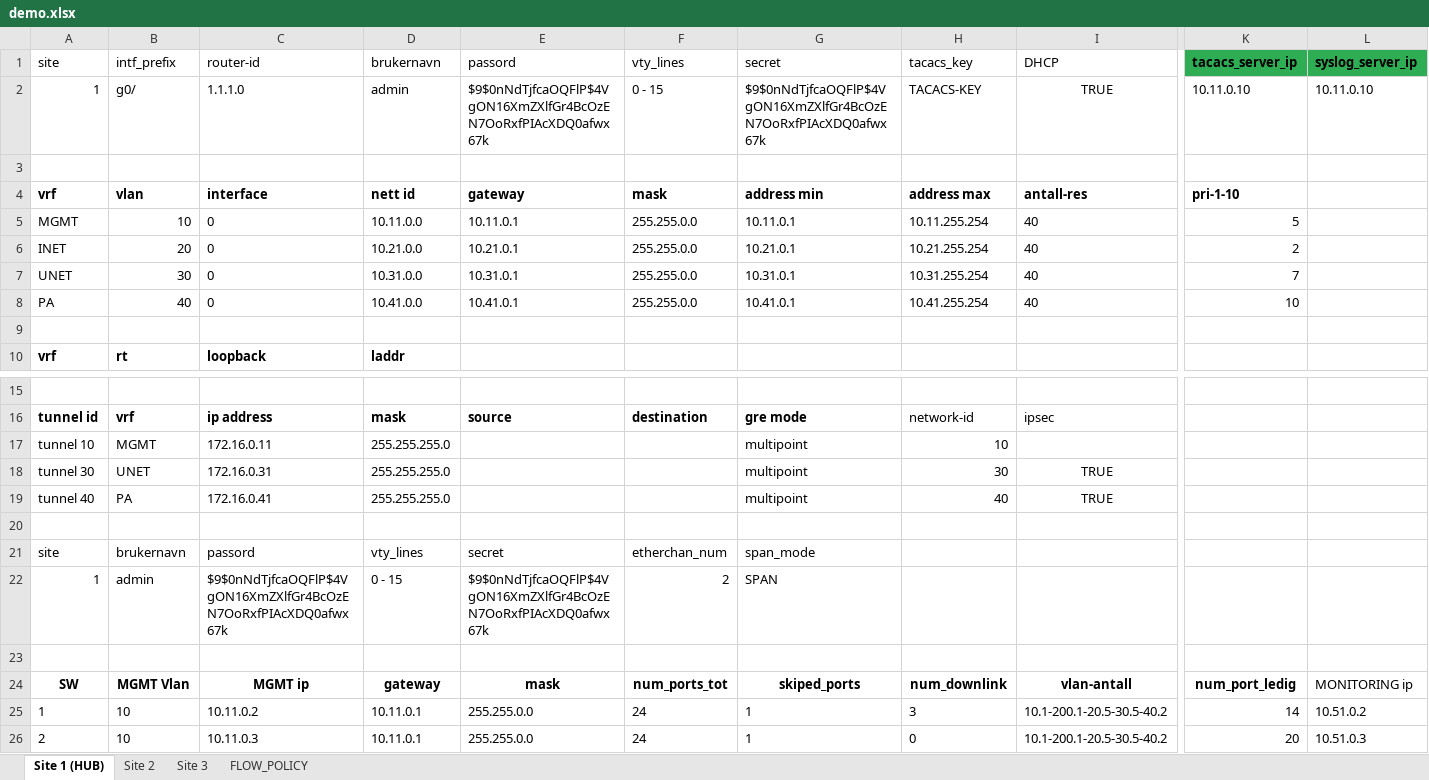
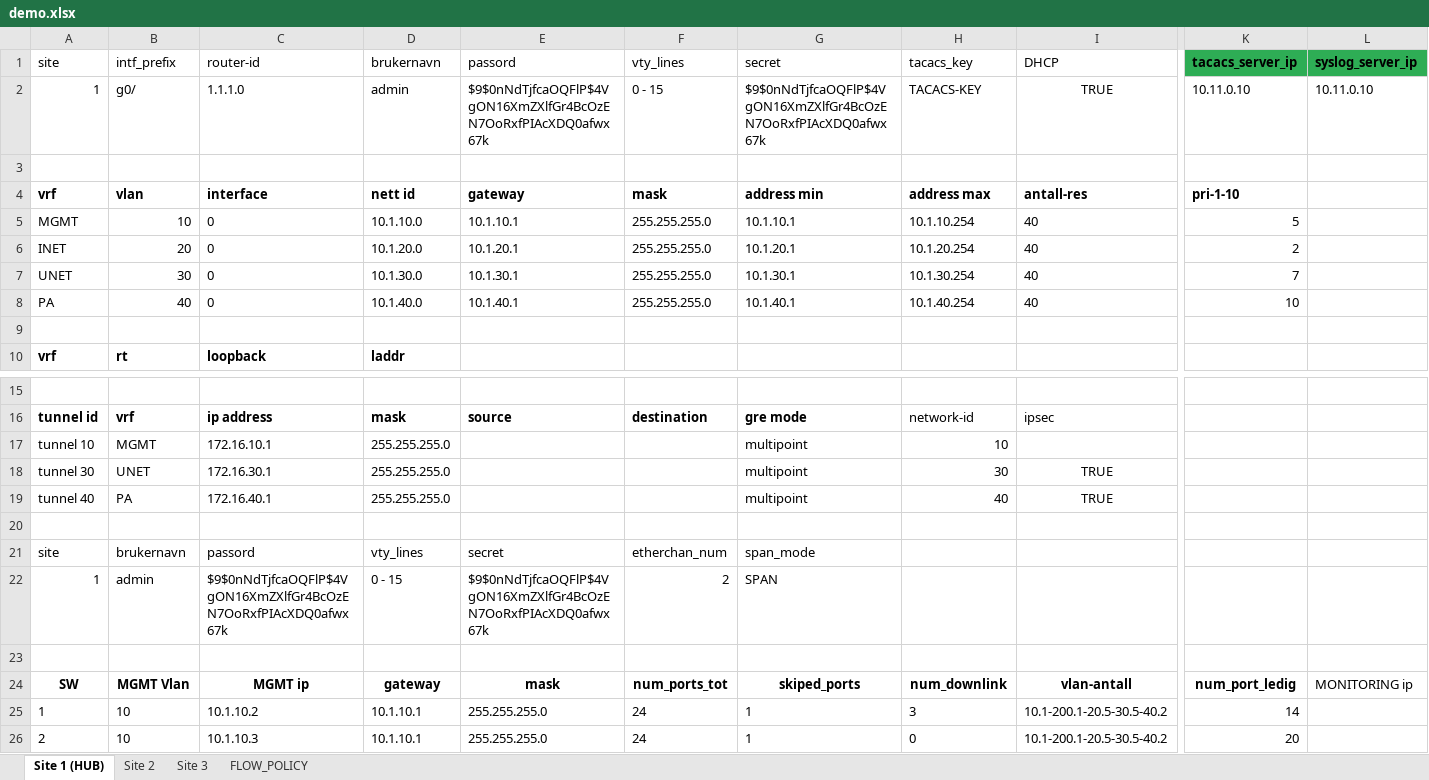
Before and after one commit to Yonatan1717/INI-scripts-and-config, an Excel workbook: MPLS_YAY/demo.xlsx, sheet Site 1 (HUB), drawn as a sheet; only a part is shown, gaps mark what is left out; values as stored, in another font and other column widths than the file's, no borders; table styles not drawn; the diff names each change by its address in the sheet, - before the commit and + after, or states it on an @@ line.

```diff
--- a/MPLS_YAY/demo.xlsx (sheet Site 1 (HUB))
+++ b/MPLS_YAY/demo.xlsx (sheet Site 1 (HUB))
-D5 (brukernavn): 10.11.0.0
+D5 (brukernavn): 10.1.10.0
-E5 (passord): 10.11.0.1
+E5 (passord): 10.1.10.1
-F5:F8 (vty_lines): 255.255.0.0
+F5:F8 (vty_lines): 255.255.255.0
-G5 (secret): 10.11.0.1
+G5 (secret): 10.1.10.1
-H5 (tacacs_key): 10.11.255.254
+H5 (tacacs_key): 10.1.10.254
-D6 (brukernavn): 10.21.0.0
+D6 (brukernavn): 10.1.20.0
-E6 (passord): 10.21.0.1
+E6 (passord): 10.1.20.1
-G6 (secret): 10.21.0.1
+G6 (secret): 10.1.20.1
-H6 (tacacs_key): 10.21.255.254
+H6 (tacacs_key): 10.1.20.254
-D7 (brukernavn): 10.31.0.0
+D7 (brukernavn): 10.1.30.0
-E7 (passord): 10.31.0.1
+E7 (passord): 10.1.30.1
-G7 (secret): 10.31.0.1
+G7 (secret): 10.1.30.1
-H7 (tacacs_key): 10.31.255.254
+H7 (tacacs_key): 10.1.30.254
-D8 (brukernavn): 10.41.0.0
+D8 (brukernavn): 10.1.40.0
-E8 (passord): 10.41.0.1
+E8 (passord): 10.1.40.1
-G8 (secret): 10.41.0.1
+G8 (secret): 10.1.40.1
-H8 (tacacs_key): 10.41.255.254
+H8 (tacacs_key): 10.1.40.254
-C17 (router-id): 172.16.0.11
+C17 (router-id): 172.16.10.1
-C18 (router-id): 172.16.0.31
+C18 (router-id): 172.16.30.1
-C19 (router-id): 172.16.0.41
+C19 (router-id): 172.16.40.1
-C25 (router-id): 10.11.0.2
+C25 (router-id): 10.1.10.2
-D25:D26 (brukernavn): 10.11.0.1
+D25:D26 (brukernavn): 10.1.10.1
-E25:E26 (passord): 255.255.0.0
+E25:E26 (passord): 255.255.255.0
-L25 (syslog_server_ip): 10.51.0.2
+L25 (syslog_server_ip): (empty)
-C26 (router-id): 10.11.0.3
+C26 (router-id): 10.1.10.3
-L26 (syslog_server_ip): 10.51.0.3
+L26 (syslog_server_ip): (empty)
```
Also changed, not shown: sheet Site 3, sheet Site 2, NO_MPLS_SAD/demo_no_mpls.xlsx, 8 other files.
